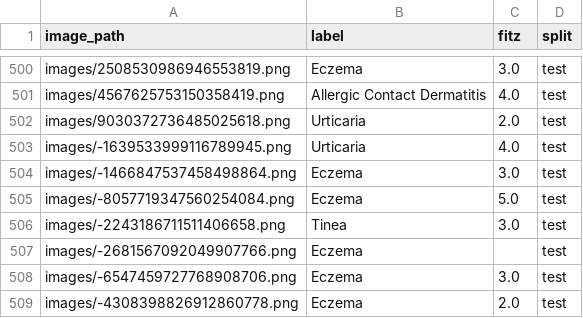
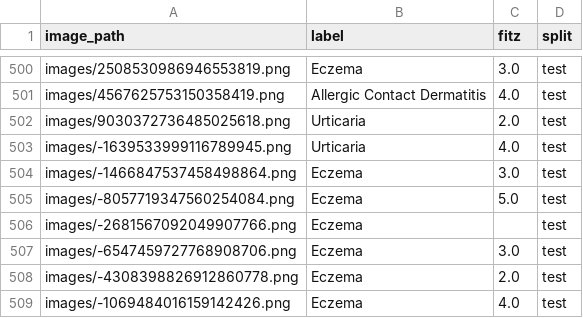
Before and after one commit to buiswrld/SkinGPT-4, a CSV file: data/training/fitz_60c.csv, drawn as a sheet; only a part is shown, gaps mark what is left out; the shorter side is filled out with more unchanged rows; the diff names each change by its address in the sheet, - before the commit and + after, or states it on an @@ line.

Commit message:
remove dep data

```diff
--- a/data/training/fitz_60c.csv
+++ b/data/training/fitz_60c.csv
-row 506: images/-2243186711511406658.png | Tinea | 3.0 | test
```
Also changed, not shown: data/training/60c_fitz_pairs/4_data_60c_subset_Psoriasis_Tinea.csv, 1 other file.
